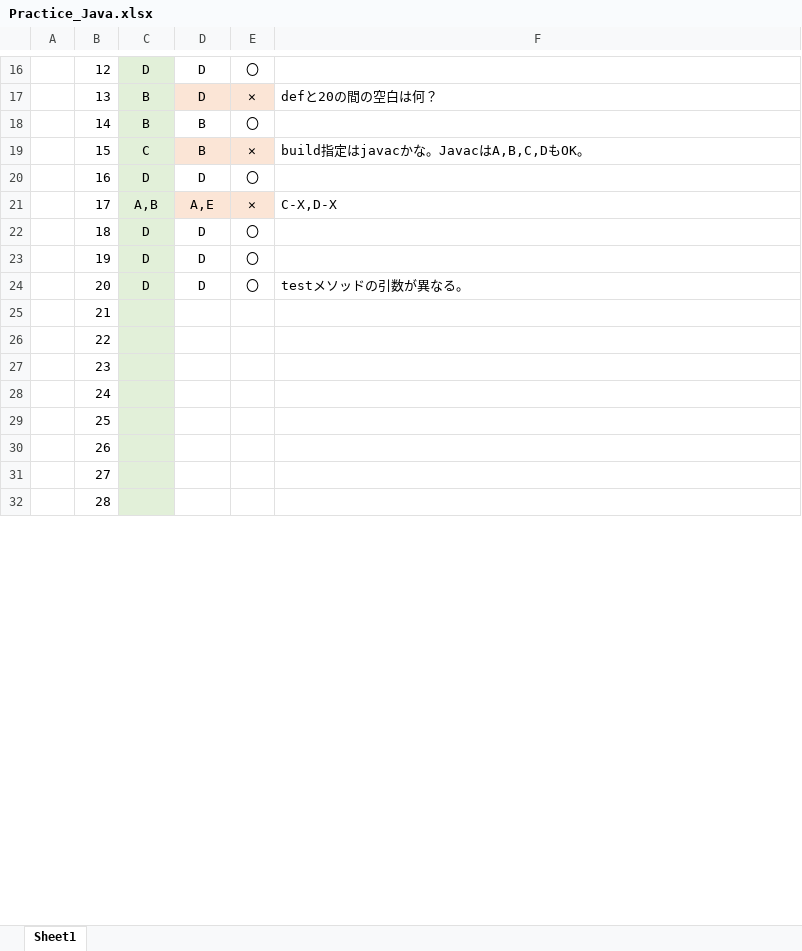
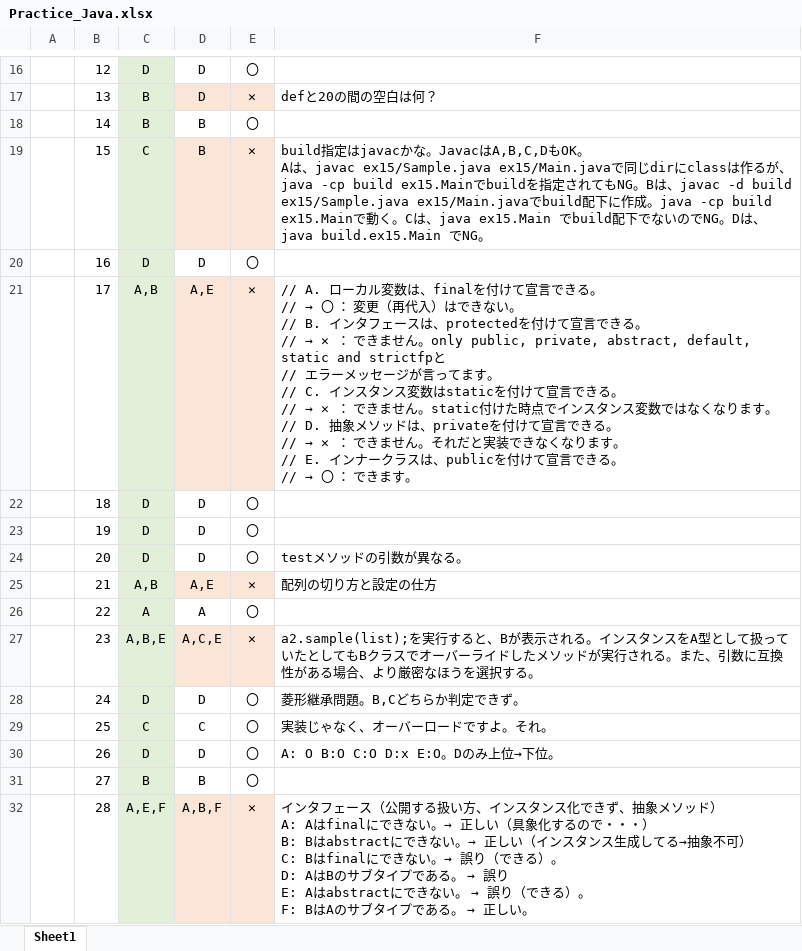
Before and after one commit to HidekatsuYamamoto/Practice_Java, an Excel workbook: Chapter.12/Practice_Java.xlsx, sheet Sheet1, drawn as a sheet; only a part is shown, gaps mark what is left out; values as stored, in another font and other column widths than the file's, no borders; conditional formats not drawn; ↵ is a line break in a cell; the diff covers the shown part only; the diff names each change by its address in the sheet, - before the commit and + after, or states it on an @@ line.

```diff
--- a/Chapter.12/Practice_Java.xlsx (sheet Sheet1)
+++ b/Chapter.12/Practice_Java.xlsx (sheet Sheet1)
-F19: …A,B,C,DもOK。
+F19: …A,B,C,DもOK。 ↵ Aは、javac ex15/Sample.java ex15/Main.javaで同じdirにclassは作るが、java -cp build ex15.Mainでbuildを指定されてもNG。Bは、javac -d build ex15/Sample.java ex15/Main.javaでbuild配下に作成。java -cp build ex15.Mainで動く。Cは、java ex15.Main でbuild配下でないのでNG。Dは、java build.ex15.Main でNG。
@@ F21: C-X,D-X → // A. ローカル変数は、finalを付けて宣言できる。 ↵ // → 〇 ： 変更（再代入）はできない。 ↵ // B. インタフェースは、protectedを付けて宣言できる。 ↵ // → ✕ ： できません。only public, private, abstract, default, static and strictfpと ↵ // エラーメッセージが言ってます。 ↵ // C. インスタンス変数はstaticを付けて宣言できる。 ↵ // → ✕ ： できません。static付けた時点でインスタンス変数ではなくなります。 ↵ // D. 抽象メソッドは、privateを付けて宣言できる。 ↵ // → ✕ ： できません。それだと実装できなくなります。 ↵ // E. インナークラスは、publicを付けて宣言できる。 ↵ // → 〇 ： できます。 @@
-C25: (empty)
+C25: A,B
-D25: (empty)
+D25: A,E
-D25:E25 fill: none
+D25:E25 fill: #FBE5D6
-E25: (empty)
+E25: ✕
-F25: (empty)
+F25: 配列の切り方と設定の仕方
-C26: (empty)
+C26: A
-D26: (empty)
+D26: A
-E26: (empty)
+E26: 〇
-C27: (empty)
+C27: A,B,E
-D27: (empty)
+D27: A,C,E
-D27:E27 fill: none
+D27:E27 fill: #FBE5D6
-E27: (empty)
+E27: ✕
-F27: (empty)
+F27: a2.sample(list);を実行すると、Bが表示される。インスタンスをA型として扱っていたとしてもBクラスでオーバーライドしたメソッドが実行される。また、引数に互換性がある場合、より厳密なほうを選択する。
-C28: (empty)
+C28: D
-D28: (empty)
+D28: D
-E28:E31: (empty)
+E28:E31: 〇
-F28: (empty)
+F28: 菱形継承問題。B,Cどちらか判定できず。
-C29: (empty)
+C29: C
-D29: (empty)
+D29: C
-F29: (empty)
+F29: 実装じゃなく、オーバーロードですよ。それ。
-C30: (empty)
+C30: D
-D30: (empty)
+D30: D
-F30: (empty)
+F30: A: O B:O C:O D:x E:O。Dのみ上位→下位。
-C31: (empty)
+C31: B
-D31: (empty)
+D31: B
-C32: (empty)
+C32: A,E,F
-D32: (empty)
+D32: A,B,F
-D32:E32 fill: none
+D32:E32 fill: #FBE5D6
-E32: (empty)
+E32: ✕
@@ F32: (empty) → インタフェース（公開する扱い方、インスタンス化できず、抽象メソッド） ↵ A: Aはfinalにできない。→ 正しい（具象化するので・・・） ↵ B: Bはabstractにできない。→ 正しい（インスタンス生成してる→抽象不可） ↵ C: Bはfinalにできない。→ 誤り（できる）。 ↵ D: AはBのサブタイプである。 → 誤り ↵ E: Aはabstractにできない。 → 誤り（できる）。 ↵ F: BはAのサブタイプである。 → 正しい。 @@
```
Also changed, not shown: 8 edited cells elsewhere in this sheet, 29 other files.
